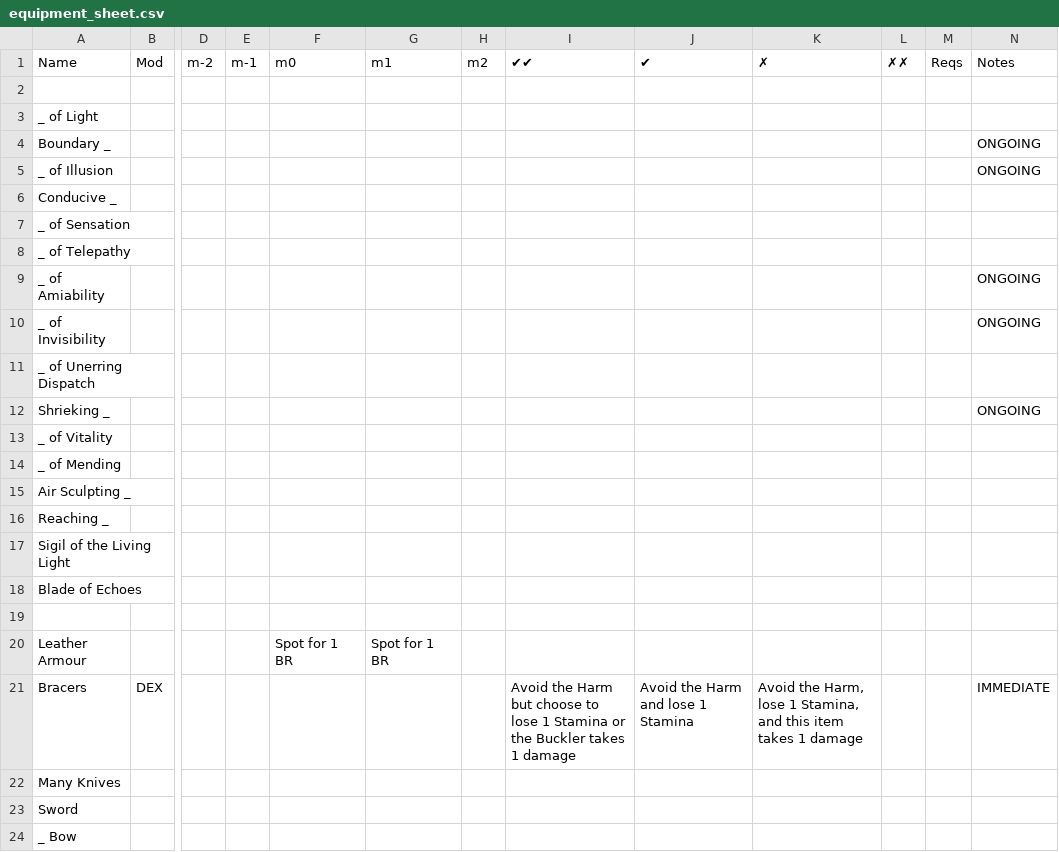
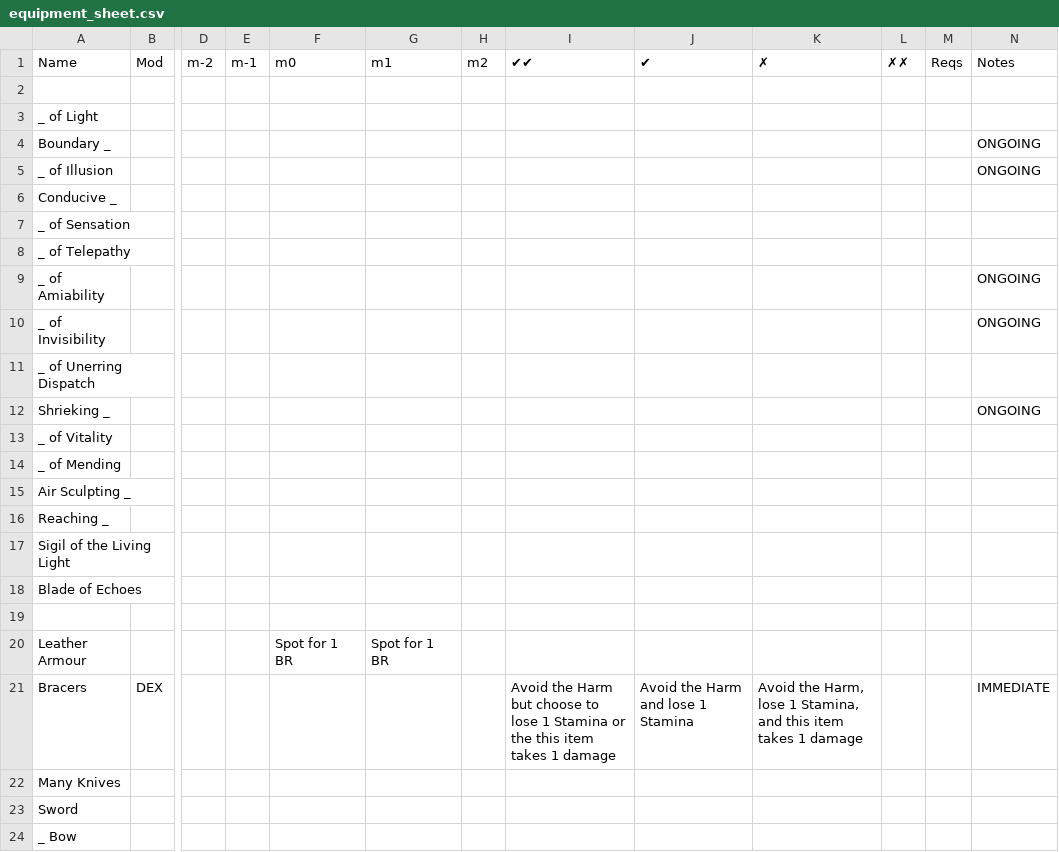
Before and after one commit to sjbrown/misc_work, a CSV file: deckahedron/resolution_cards/equipment_sheet.csv, drawn as a sheet; only a part is shown, gaps mark what is left out; the diff names each change by its address in the sheet, - before the commit and + after, or states it on an @@ line.

```diff
--- a/deckahedron/resolution_cards/equipment_sheet.csv
+++ b/deckahedron/resolution_cards/equipment_sheet.csv
-I21: …or the Buckler takes 1…
+I21: …or the this item takes 1…
```
Also changed, not shown: deckahedron/resolution_cards/character_move_sheet.csv, 4 other files.
